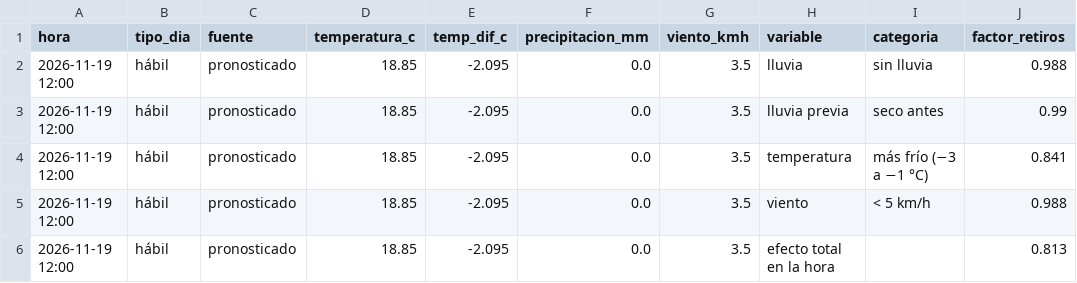
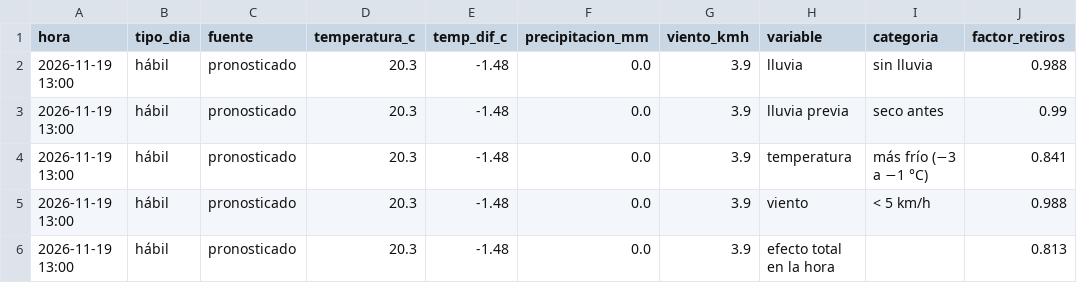
Before and after one commit to ignaburger68-hub/ecobici-gemelo, a CSV file: gemelo_vivo/ultimo/clima.csv, drawn as a sheet; only a part is shown; the diff names each change by its address in the sheet, - before the commit and + after, or states it on an @@ line.

```diff
--- a/gemelo_vivo/ultimo/clima.csv
+++ b/gemelo_vivo/ultimo/clima.csv
-A2:A6 (hora): 2026-11-19 12:00
+A2:A6 (hora): 2026-11-19 13:00
-D2:D6 (temperatura_c): 18.85
+D2:D6 (temperatura_c): 20.3
-E2:E6 (temp_dif_c): -2.095
+E2:E6 (temp_dif_c): -1.48
-G2:G6 (viento_kmh): 3.5
+G2:G6 (viento_kmh): 3.9
```
Also changed, not shown: gemelo_vivo/evaluaciones.csv, gemelo_vivo/pronosticos.csv, 11 other files.
